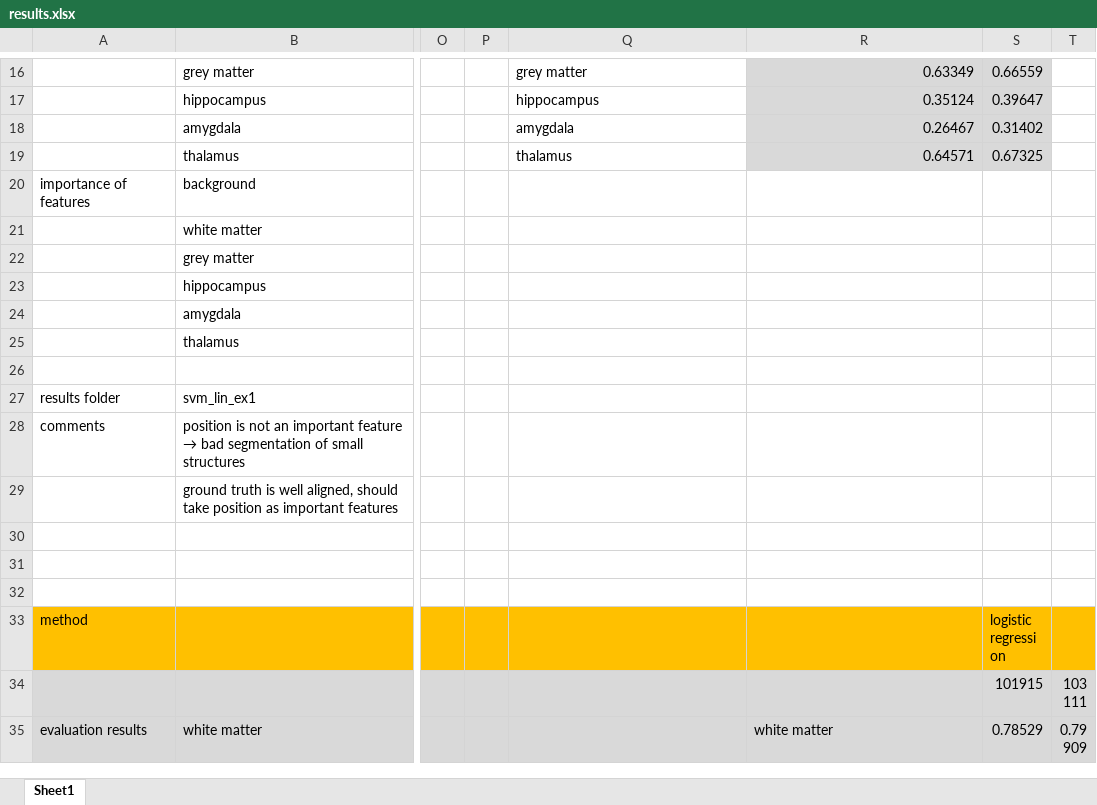
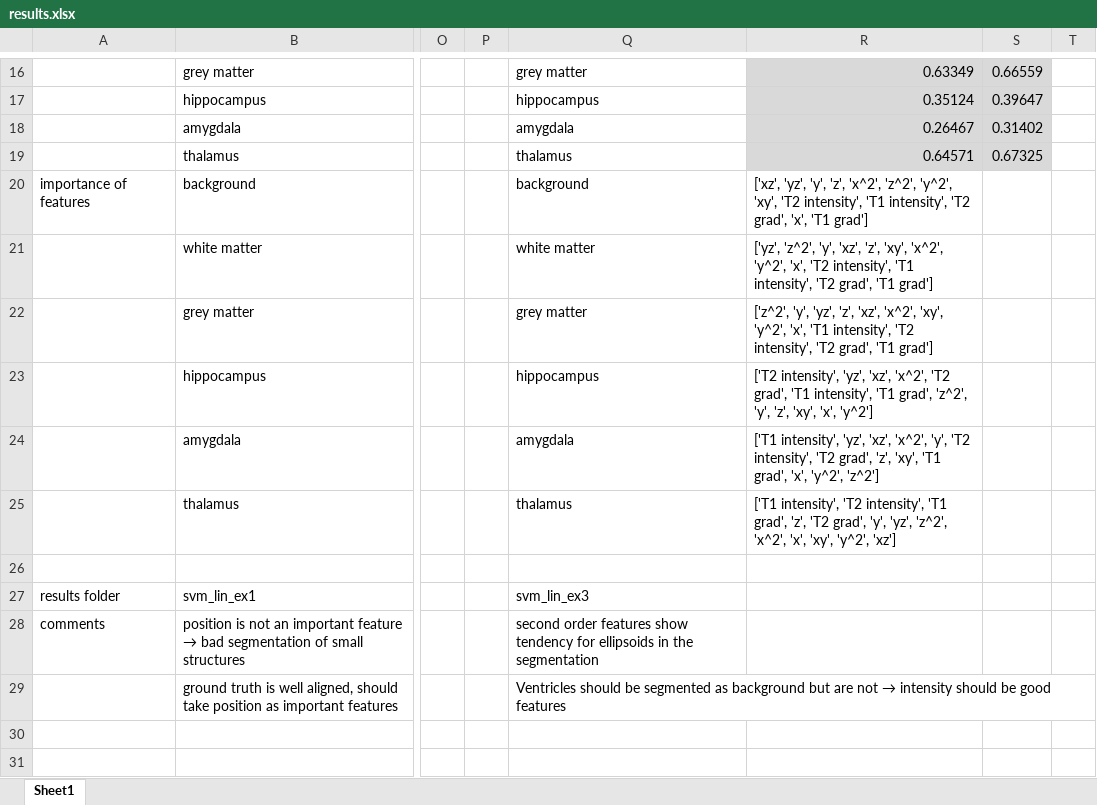
Before and after one commit to mhayoz/MIALab, an Excel workbook: results.xlsx, sheet Sheet1, drawn as a sheet; only a part is shown, gaps mark what is left out; the shorter side is filled out with more unchanged rows; values as stored, in another font and other column widths than the file's, no borders; the diff names each change by its address in the sheet, - before the commit and + after, or states it on an @@ line.

Commit message:
added possibility to have second order poylnomial coordination features

```diff
--- a/results.xlsx (sheet Sheet1)
+++ b/results.xlsx (sheet Sheet1)
-Q20: (empty)
+Q20: background
-R20: (empty)
+R20: ['xz', 'yz', 'y', 'z', 'x^2', 'z^2', 'y^2', 'xy', 'T2 intensity', 'T1 intensity', 'T2 grad', 'x', 'T1 grad']
-Q21: (empty)
+Q21: white matter
-R21: (empty)
+R21: ['yz', 'z^2', 'y', 'xz', 'z', 'xy', 'x^2', 'y^2', 'x', 'T2 intensity', 'T1 intensity', 'T2 grad', 'T1 grad']
-Q22: (empty)
+Q22: grey matter
-R22: (empty)
+R22: ['z^2', 'y', 'yz', 'z', 'xz', 'x^2', 'xy', 'y^2', 'x', 'T1 intensity', 'T2 intensity', 'T2 grad', 'T1 grad']
-Q23: (empty)
+Q23: hippocampus
-R23: (empty)
+R23: ['T2 intensity', 'yz', 'xz', 'x^2', 'T2 grad', 'T1 intensity', 'T1 grad', 'z^2', 'y', 'z', 'xy', 'x', 'y^2']
-Q24: (empty)
+Q24: amygdala
-R24: (empty)
+R24: ['T1 intensity', 'yz', 'xz', 'x^2', 'y', 'T2 intensity', 'T2 grad', 'z', 'xy', 'T1 grad', 'x', 'y^2', 'z^2']
-Q25: (empty)
+Q25: thalamus
-R25: (empty)
+R25: ['T1 intensity', 'T2 intensity', 'T1 grad', 'z', 'T2 grad', 'y', 'yz', 'z^2', 'x^2', 'x', 'xy', 'y^2', 'xz']
-Q27: (empty)
+Q27: svm_lin_ex3
-Q28: (empty)
+Q28: second order features show tendency for ellipsoids in the segmentation
@@ Q29: (empty) → Ventricles should be segmented as background but are not → intensity should be good features @@
```
